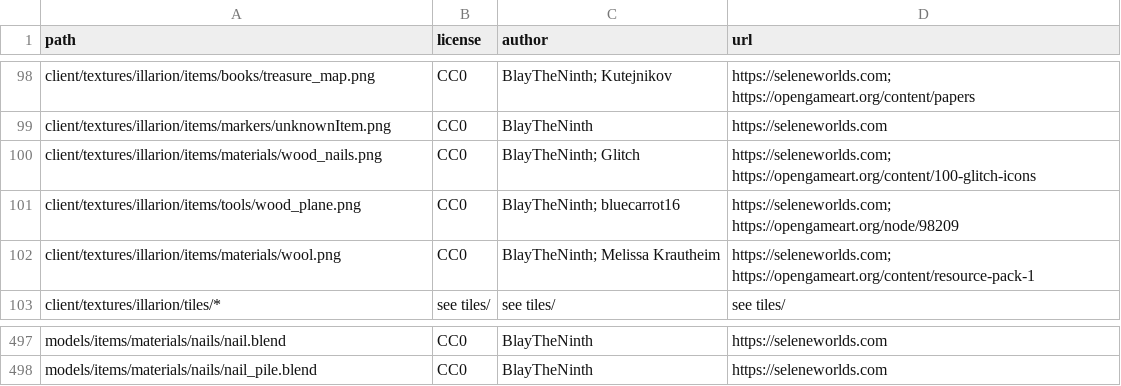
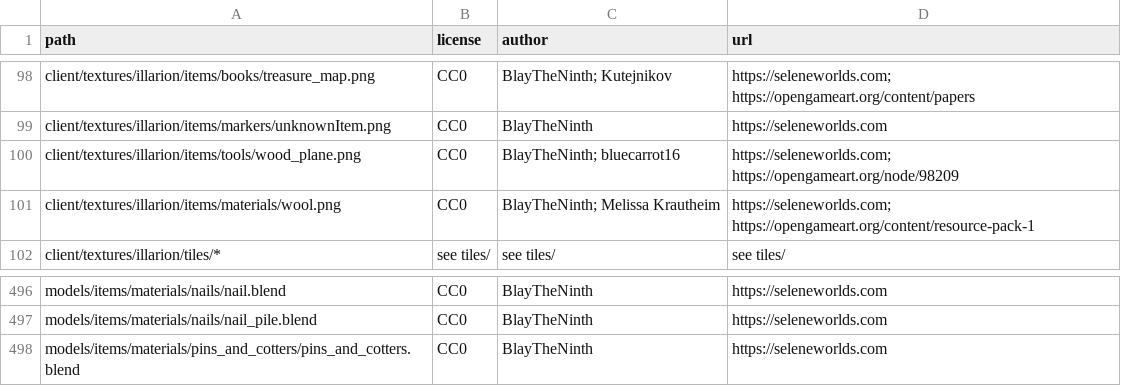
Before and after one commit to SeleneWorlds/Illarion-Gobaith-Assets, a CSV file: CREDITS.csv, drawn as a sheet; only a part is shown, gaps mark what is left out.

Commit message:
Pins and Cotters

```diff
--- a/CREDITS.csv
+++ b/CREDITS.csv
@@ -99,3 +99,2 @@ client/textures/illarion/items/books/treasure_map.png,CC0,BlayTheNinth; Kutejnik
 client/textures/illarion/items/markers/unknownItem.png,CC0,BlayTheNinth,https://seleneworlds.com
-client/textures/illarion/items/materials/wood_nails.png,CC0,BlayTheNinth; Glitch,https://seleneworlds.com; https://opengameart.org/content/100-glitch-icons
 client/textures/illarion/items/tools/wood_plane.png,CC0,BlayTheNinth; bluecarrot16,https://seleneworlds.com; https://opengameart.org/node/98209
@@ -498 +497,2 @@ models/items/materials/nails/nail.blend,CC0,BlayTheNinth,https://seleneworlds.co
 models/items/materials/nails/nail_pile.blend,CC0,BlayTheNinth,https://seleneworlds.com
+models/items/materials/pins_and_cotters/pins_and_cotters.blend,CC0,BlayTheNinth,https://seleneworlds.com
```
Also changed, not shown: 5 other files.
